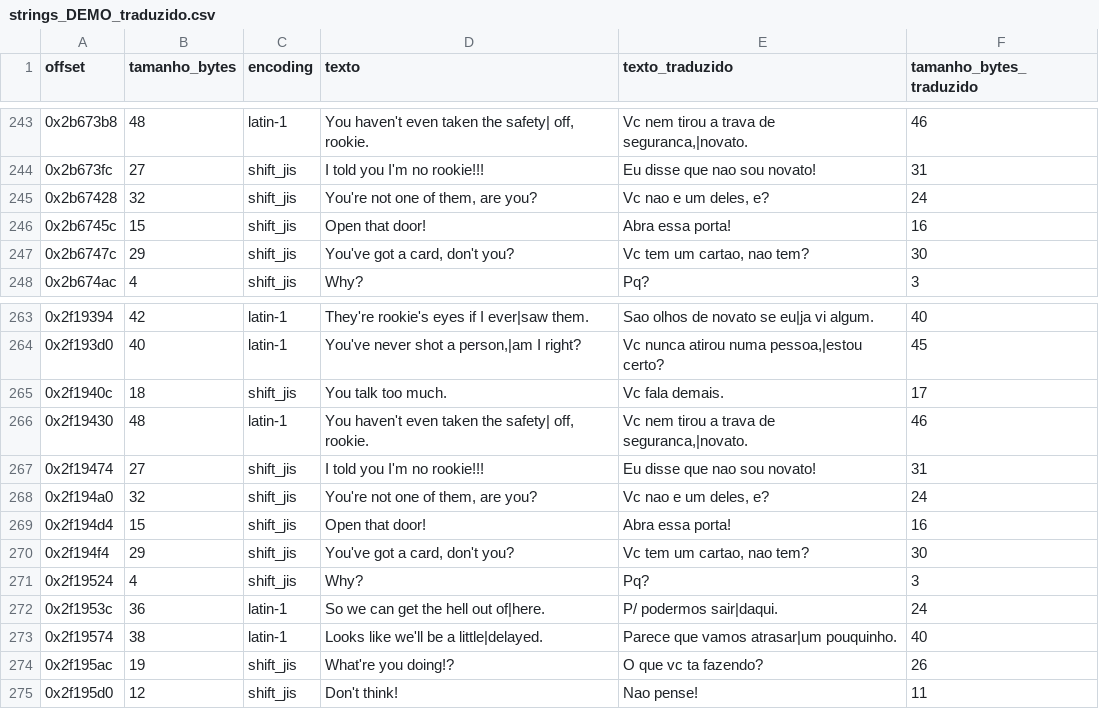
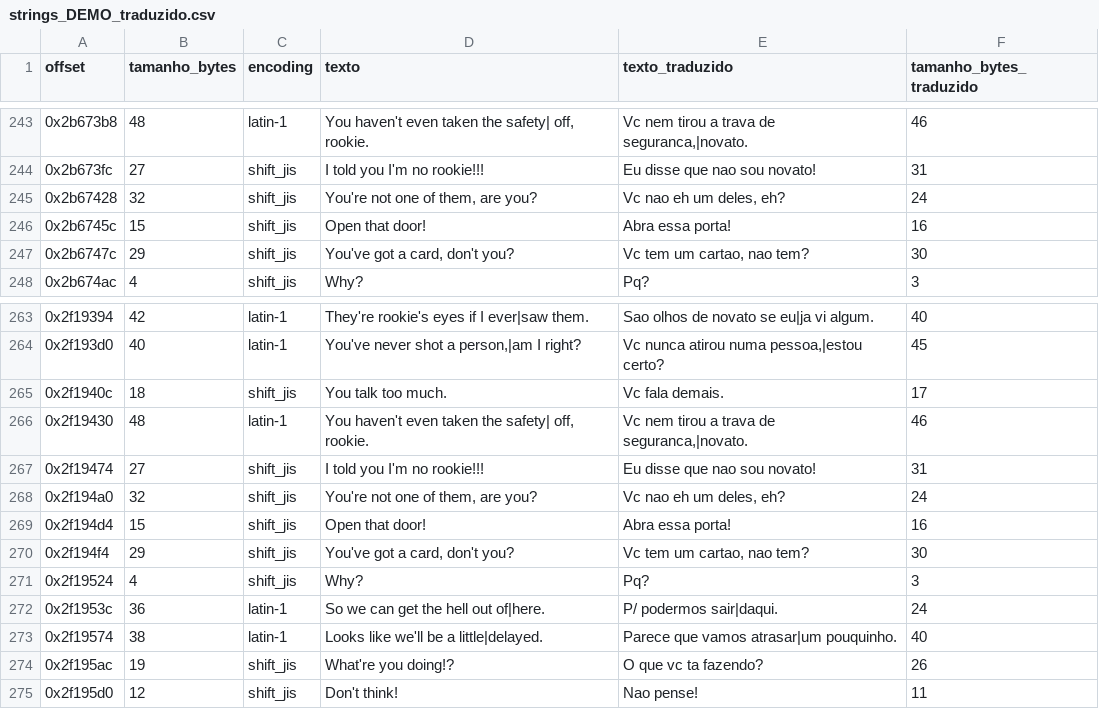
Before and after one commit to stevaoaa/metal-gear-solid-ptbr, a CSV file: translated/strings_DEMO_traduzido.csv, drawn as a sheet; only a part is shown, gaps mark what is left out.

Commit message:
chore: ajuste do beta test

```diff
--- a/translated/strings_DEMO_traduzido.csv
+++ b/translated/strings_DEMO_traduzido.csv
@@ -244,3 +244,3 @@ offset	tamanho_bytes	encoding	texto	texto_traduzido	tamanho_bytes_traduzido
 0x2b673fc	27	shift_jis	I told you I'm no rookie!!!	Eu disse que nao sou novato!	31
-0x2b67428	32	shift_jis	You're not one of them, are you?	Vc nao e um deles, e?	24
+0x2b67428	32	shift_jis	You're not one of them, are you?	Vc nao eh um deles, eh?	24
 0x2b6745c	15	shift_jis	Open that door!	Abra essa porta!	16
@@ -267,3 +267,3 @@ offset	tamanho_bytes	encoding	texto	texto_traduzido	tamanho_bytes_traduzido
 0x2f19474	27	shift_jis	I told you I'm no rookie!!!	Eu disse que nao sou novato!	31
-0x2f194a0	32	shift_jis	You're not one of them, are you?	Vc nao e um deles, e?	24
+0x2f194a0	32	shift_jis	You're not one of them, are you?	Vc nao eh um deles, eh?	24
 0x2f194d4	15	shift_jis	Open that door!	Abra essa porta!	16
```
